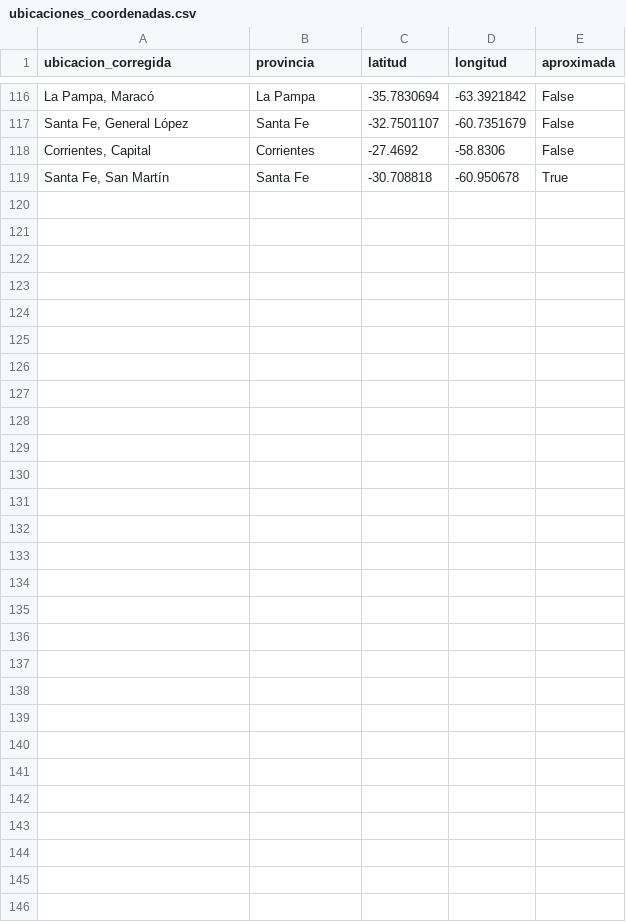
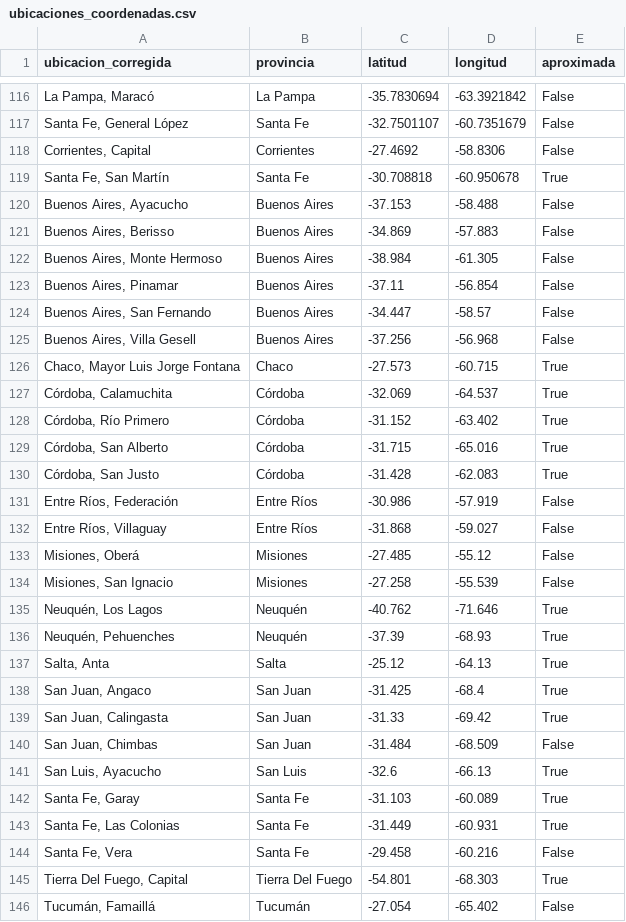
Before and after one commit to vickyvelas/tasador-autos-usados, a CSV file: data/ubicaciones_coordenadas.csv, drawn as a sheet; only a part is shown, gaps mark what is left out; the diff names each change by its address in the sheet, - before the commit and + after, or states it on an @@ line.

Commit message:
Mapa: coordenadas de las 27 ciudades que faltaban (cabecera del departamento) y aviso de ubicación aproximada

```diff
--- a/data/ubicaciones_coordenadas.csv
+++ b/data/ubicaciones_coordenadas.csv
+row 120: Buenos Aires, Ayacucho | Buenos Aires | -37.153 | -58.488 | False
+row 121: Buenos Aires, Berisso | Buenos Aires | -34.869 | -57.883 | False
+row 122: Buenos Aires, Monte Hermoso | Buenos Aires | -38.984 | -61.305 | False
+row 123: Buenos Aires, Pinamar | Buenos Aires | -37.11 | -56.854 | False
+row 124: Buenos Aires, San Fernando | Buenos Aires | -34.447 | -58.57 | False
+row 125: Buenos Aires, Villa Gesell | Buenos Aires | -37.256 | -56.968 | False
+row 126: Chaco, Mayor Luis Jorge Fontana | Chaco | -27.573 | -60.715 | True
+row 127: Córdoba, Calamuchita | Córdoba | -32.069 | -64.537 | True
+row 128: Córdoba, Río Primero | Córdoba | -31.152 | -63.402 | True
+row 129: Córdoba, San Alberto | Córdoba | -31.715 | -65.016 | True
+row 130: Córdoba, San Justo | Córdoba | -31.428 | -62.083 | True
+row 131: Entre Ríos, Federación | Entre Ríos | -30.986 | -57.919 | False
+row 132: Entre Ríos, Villaguay | Entre Ríos | -31.868 | -59.027 | False
+row 133: Misiones, Oberá | Misiones | -27.485 | -55.12 | False
+row 134: Misiones, San Ignacio | Misiones | -27.258 | -55.539 | False
+row 135: Neuquén, Los Lagos | Neuquén | -40.762 | -71.646 | True
+row 136: Neuquén, Pehuenches | Neuquén | -37.39 | -68.93 | True
+row 137: Salta, Anta | Salta | -25.12 | -64.13 | True
+row 138: San Juan, Angaco | San Juan | -31.425 | -68.4 | True
+row 139: San Juan, Calingasta | San Juan | -31.33 | -69.42 | True
+row 140: San Juan, Chimbas | San Juan | -31.484 | -68.509 | False
+row 141: San Luis, Ayacucho | San Luis | -32.6 | -66.13 | True
+row 142: Santa Fe, Garay | Santa Fe | -31.103 | -60.089 | True
+row 143: Santa Fe, Las Colonias | Santa Fe | -31.449 | -60.931 | True
+row 144: Santa Fe, Vera | Santa Fe | -29.458 | -60.216 | False
+row 145: Tierra Del Fuego, Capital | Tierra Del Fuego | -54.801 | -68.303 | True
+row 146: Tucumán, Famaillá | Tucumán | -27.054 | -65.402 | False
```
Also changed, not shown: app_data/ubicaciones.csv, 2 other files.
